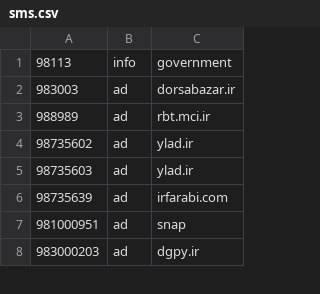
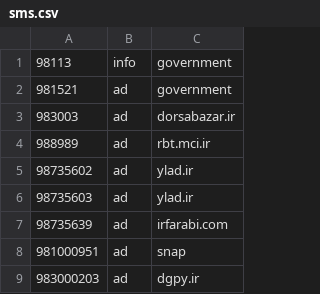
Before and after one commit to KambizMoradi/Iran_Spammer_Phone_Numbers, a CSV file: sms.csv, drawn as a sheet; only a part is shown; the diff names each change by its address in the sheet, - before the commit and + after, or states it on an @@ line.

Commit message:
ad gov

```diff
--- a/sms.csv
+++ b/sms.csv
+row 2: 981521 | ad | government
```
